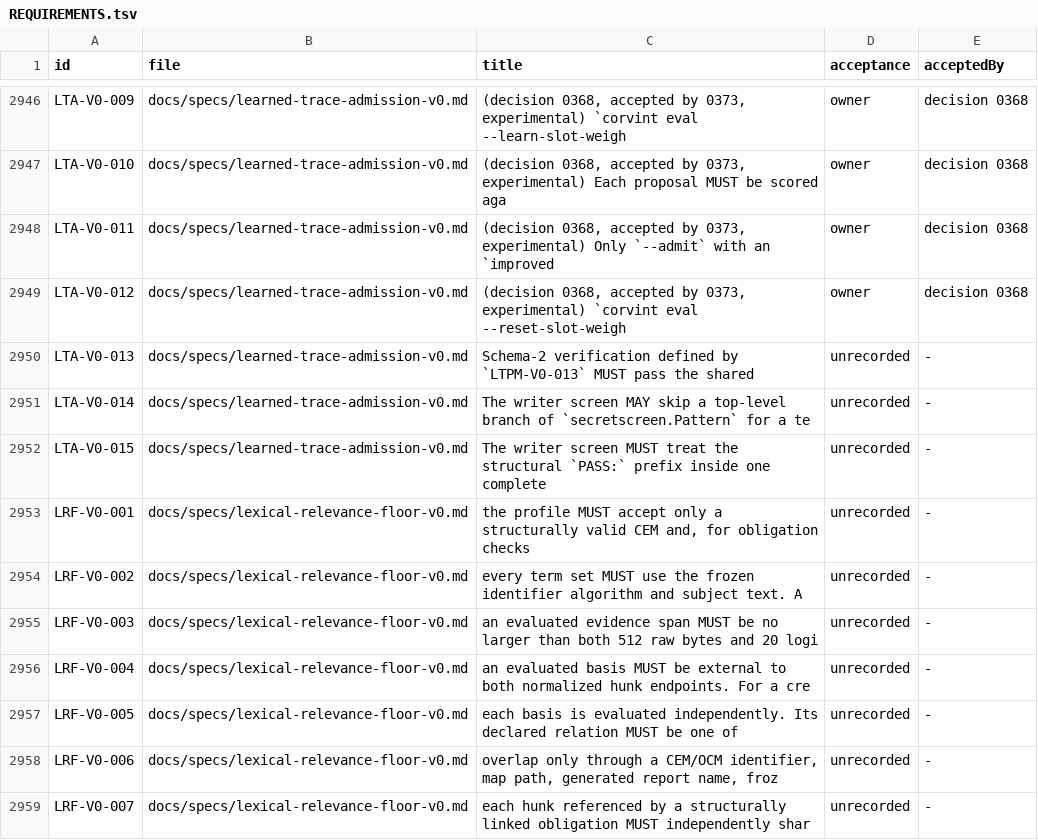
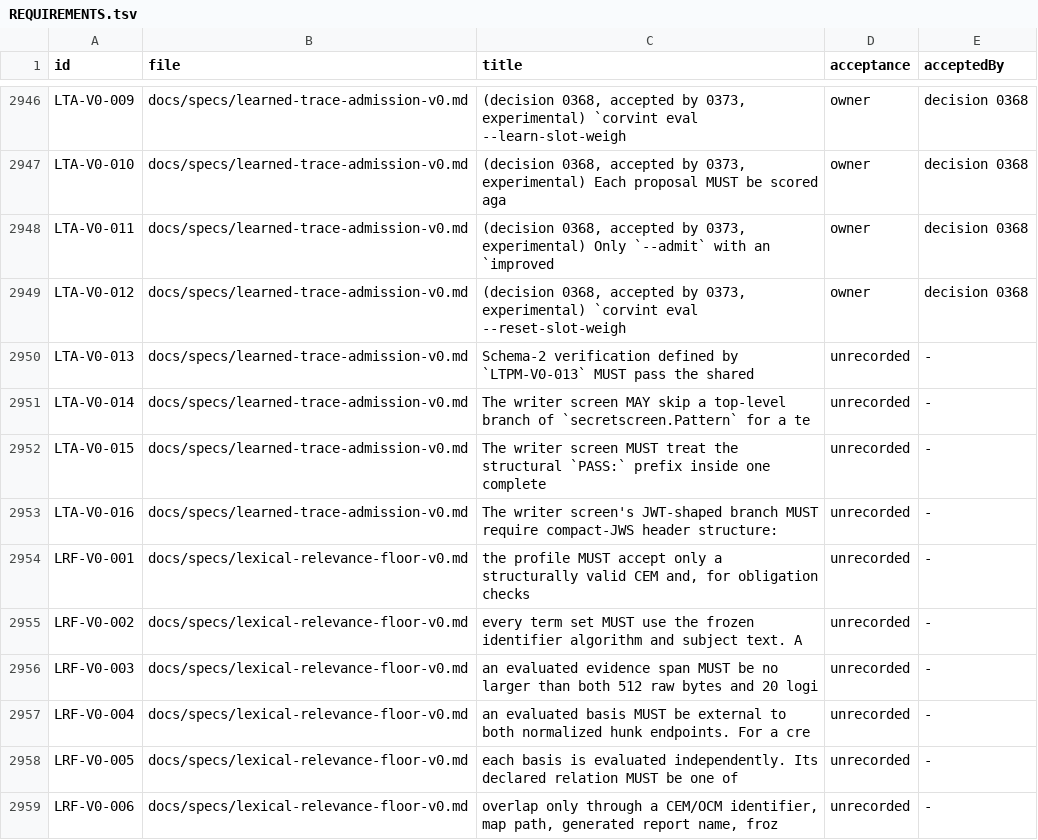
Before and after one commit to beamfall/corvint, a TSV file: docs/specs/REQUIREMENTS.tsv, drawn as a sheet; only a part is shown, gaps mark what is left out; the shorter side is filled out with more unchanged rows; the diff names each change by its address in the sheet, - before the commit and + after, or states it on an @@ line.

Commit message:
fix(tools): admit pinned Go toolchains in the SNR ratchet and require JWS headers in the writer JWT branch (V1-2120, V1-1704)

```diff
--- a/docs/specs/REQUIREMENTS.tsv
+++ b/docs/specs/REQUIREMENTS.tsv
+row 2953: LTA-V0-016 | docs/specs/learned-trace-admission-v0.md | The writer screen's JWT-shaped branch MUST require compact-JWS header structure: | unrecorded | -
```
Also changed, not shown: 10 other files.
